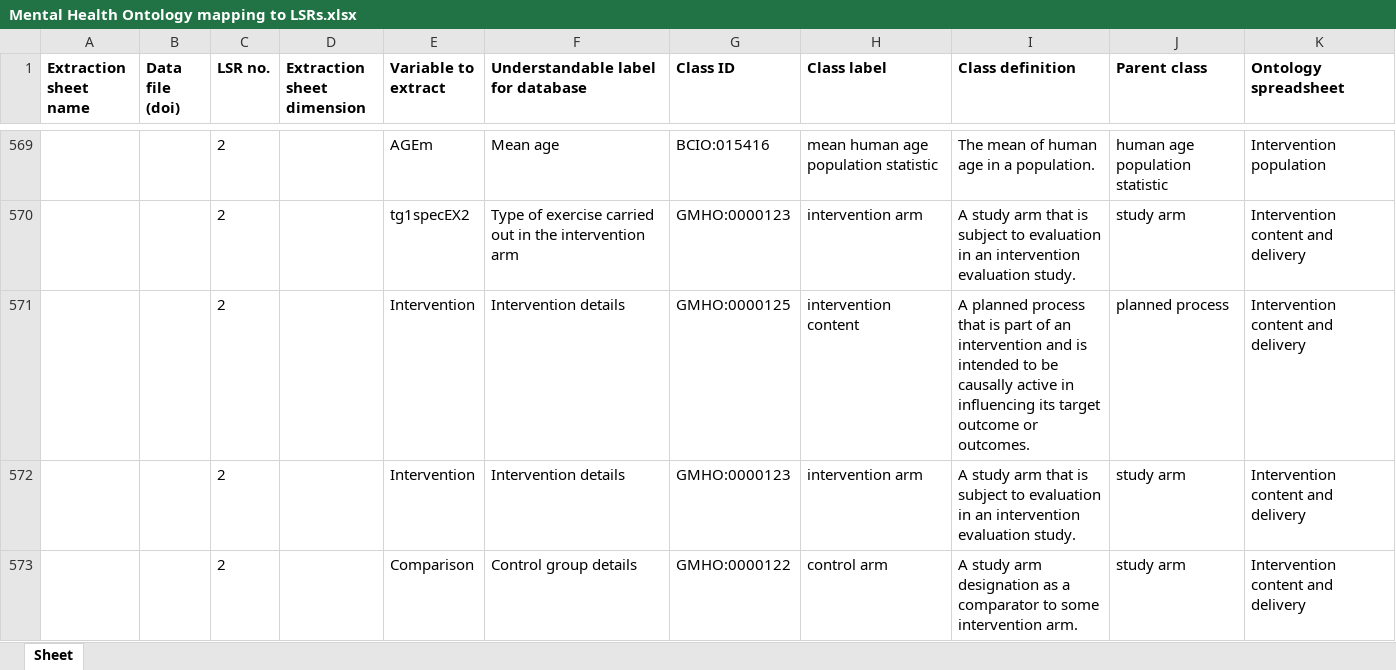
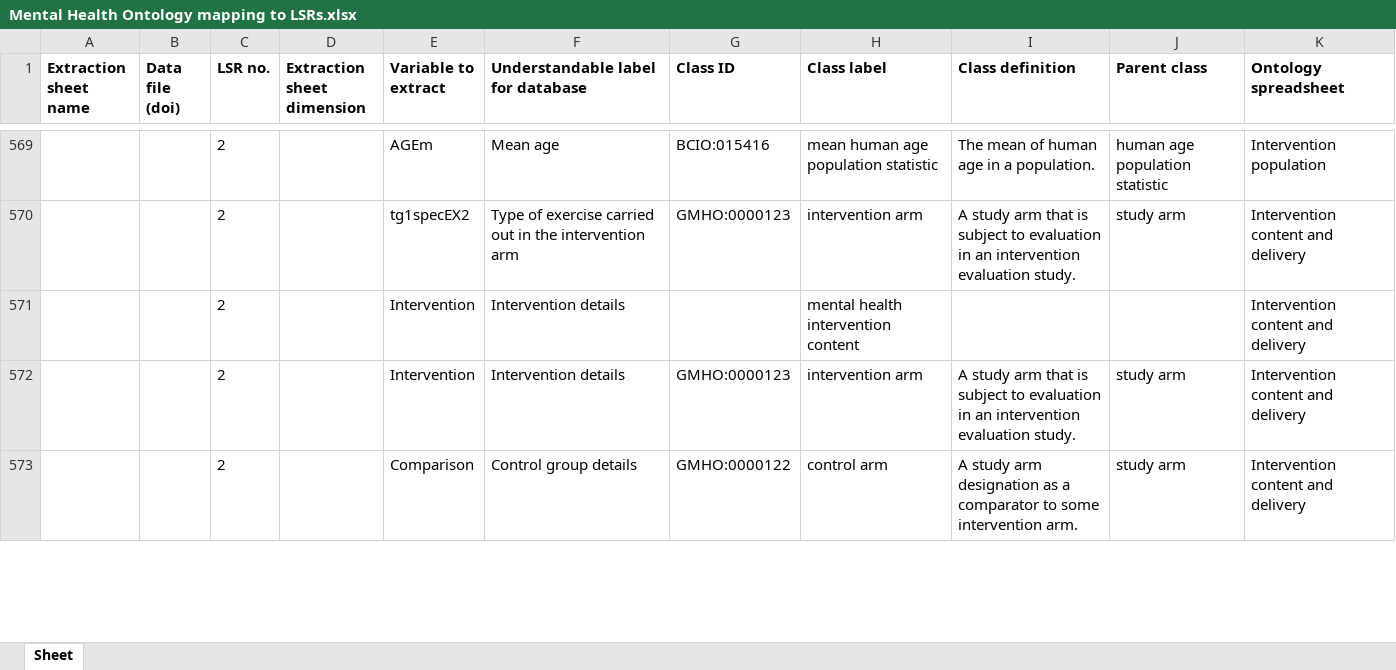
Before and after one commit to galenos-project/mental-health-ontology, an Excel workbook: Mapping to LSRs/Mental Health Ontology mapping to LSRs.xlsx, sheet Sheet, drawn as a sheet; only a part is shown, gaps mark what is left out; values as stored, in another font and other column widths than the file's, no borders; the diff covers the shown part only; the diff names each change by its address in the sheet, - before the commit and + after, or states it on an @@ line.

Commit message:
Updating Mental Health Ontology mapping to LSRs.xlsx

```diff
--- a/Mapping to LSRs/Mental Health Ontology mapping to LSRs.xlsx (sheet Sheet)
+++ b/Mapping to LSRs/Mental Health Ontology mapping to LSRs.xlsx (sheet Sheet)
-G571 (Class ID): GMHO:0000125
+G571 (Class ID): (empty)
-H571 (Class label): intervention content
+H571 (Class label): mental health intervention content
-I571 (Class definition): A planned process that is part of an intervention and is intended to be causally active in influencing its target outcome or outcomes.
+I571 (Class definition): (empty)
-J571 (Parent class): planned process
+J571 (Parent class): (empty)
```
Also changed, not shown: 4 edited cells elsewhere in this sheet.
